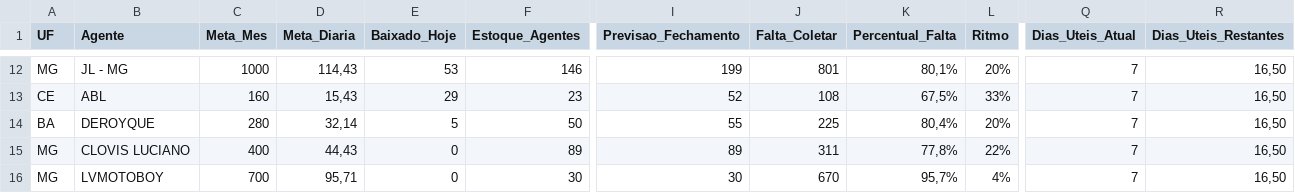
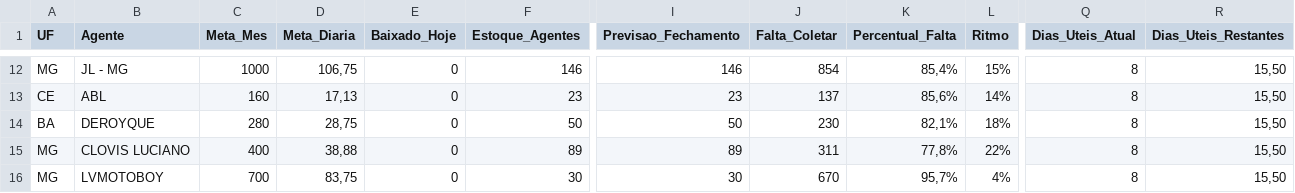
Before and after one commit to igorsilva0584-png/Operacional_LogRev, a CSV file: data/metas_terceiras.csv, drawn as a sheet; only a part is shown, gaps mark what is left out; the diff covers the shown part only; the diff names each change by its address in the sheet, - before the commit and + after, or states it on an @@ line.

```diff
--- a/data/metas_terceiras.csv
+++ b/data/metas_terceiras.csv
-D12 (Meta_Diaria): 114,43
+D12 (Meta_Diaria): 106,75
-E12 (Baixado_Hoje): 53
+E12 (Baixado_Hoje): 0
-I12 (Previsao_Fechamento): 199
+I12 (Previsao_Fechamento): 146
-J12 (Falta_Coletar): 801
+J12 (Falta_Coletar): 854
-K12 (Percentual_Falta): 80,1%
+K12 (Percentual_Falta): 85,4%
-L12 (Ritmo): 20%
+L12 (Ritmo): 15%
-Q12:Q16 (Dias_Uteis_Atual): 7
+Q12:Q16 (Dias_Uteis_Atual): 8
-R12:R16 (Dias_Uteis_Restantes): 16,50
+R12:R16 (Dias_Uteis_Restantes): 15,50
-D13 (Meta_Diaria): 15,43
+D13 (Meta_Diaria): 17,13
-E13 (Baixado_Hoje): 29
+E13 (Baixado_Hoje): 0
-I13 (Previsao_Fechamento): 52
+I13 (Previsao_Fechamento): 23
-J13 (Falta_Coletar): 108
+J13 (Falta_Coletar): 137
-K13 (Percentual_Falta): 67,5%
+K13 (Percentual_Falta): 85,6%
-L13 (Ritmo): 33%
+L13 (Ritmo): 14%
-D14 (Meta_Diaria): 32,14
+D14 (Meta_Diaria): 28,75
-E14 (Baixado_Hoje): 5
+E14 (Baixado_Hoje): 0
-I14 (Previsao_Fechamento): 55
+I14 (Previsao_Fechamento): 50
-J14 (Falta_Coletar): 225
+J14 (Falta_Coletar): 230
-K14 (Percentual_Falta): 80,4%
+K14 (Percentual_Falta): 82,1%
-L14 (Ritmo): 20%
+L14 (Ritmo): 18%
-D15 (Meta_Diaria): 44,43
+D15 (Meta_Diaria): 38,88
-D16 (Meta_Diaria): 95,71
+D16 (Meta_Diaria): 83,75
```
Also changed, not shown: 50 edited cells elsewhere in this file, data/estoque.csv, 1 other file.
